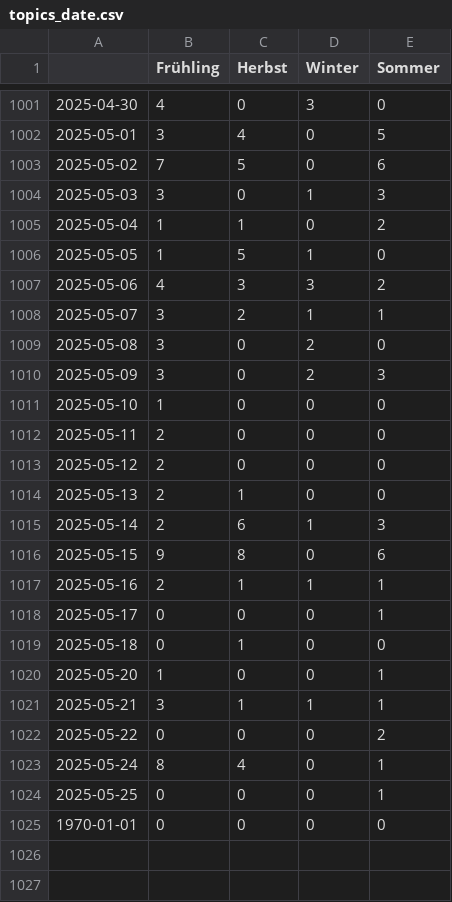
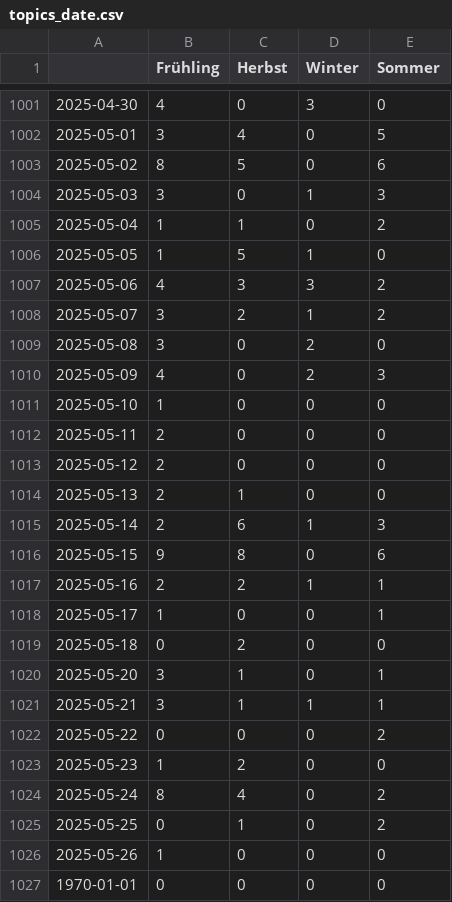
Before and after one commit to magaliekathrin-news/winterIsComing2, a CSV file: csv/topics_date.csv, drawn as a sheet; only a part is shown, gaps mark what is left out.

```diff
--- a/csv/topics_date.csv
+++ b/csv/topics_date.csv
@@ -1002,3 +1002,3 @@
 2025-05-01,3,4,0,5
-2025-05-02,7,5,0,6
+2025-05-02,8,5,0,6
 2025-05-03,3,0,1,3
@@ -1007,5 +1007,5 @@
 2025-05-06,4,3,3,2
-2025-05-07,3,2,1,1
+2025-05-07,3,2,1,2
 2025-05-08,3,0,2,0
-2025-05-09,3,0,2,3
+2025-05-09,4,0,2,3
 2025-05-10,1,0,0,0
@@ -1016,10 +1016,12 @@
 2025-05-15,9,8,0,6
-2025-05-16,2,1,1,1
-2025-05-17,0,0,0,1
-2025-05-18,0,1,0,0
-2025-05-20,1,0,0,1
+2025-05-16,2,2,1,1
+2025-05-17,1,0,0,1
+2025-05-18,0,2,0,0
+2025-05-20,3,1,0,1
 2025-05-21,3,1,1,1
 2025-05-22,0,0,0,2
-2025-05-24,8,4,0,1
-2025-05-25,0,0,0,1
+2025-05-23,1,2,0,0
+2025-05-24,8,4,0,2
+2025-05-25,0,1,0,2
+2025-05-26,1,0,0,0
 1970-01-01,0,0,0,0
```
Also changed, not shown: 4 other files.
